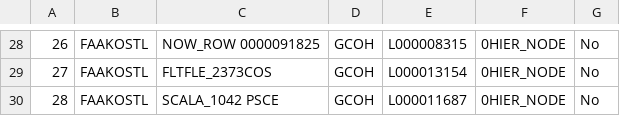
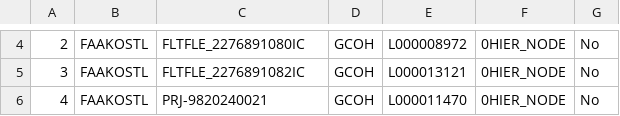
Before and after one commit to violencepierre/GCOH-Tickets-for-Processing, a CSV file: Inputs/out.csv, drawn as a sheet; only a part is shown, gaps mark what is left out; addresses are those after the commit; the diff covers the shown part only; the diff names each change by its address in the sheet, - before the commit and + after, or states it on an @@ line.

```diff
--- a/Inputs/out.csv
+++ b/Inputs/out.csv
@@ column A renumbered from row 2 down @@
-C4: NOW_ROW 0000091825
+C4: FLTFLE_2276891080IC
-E4: L000008315
+E4: L000008972
-C5: FLTFLE_2373COS
+C5: FLTFLE_2276891082IC
-E5: L000013154
+E5: L000013121
-C6: SCALA_1042 PSCE
+C6: PRJ-9820240021
-E6: L000011687
+E6: L000011470
```
Also changed, not shown: 24 removed rows and 4 edited cells elsewhere in this file.
